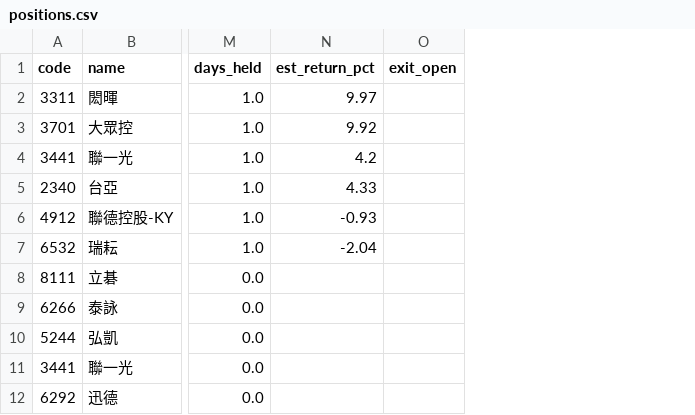
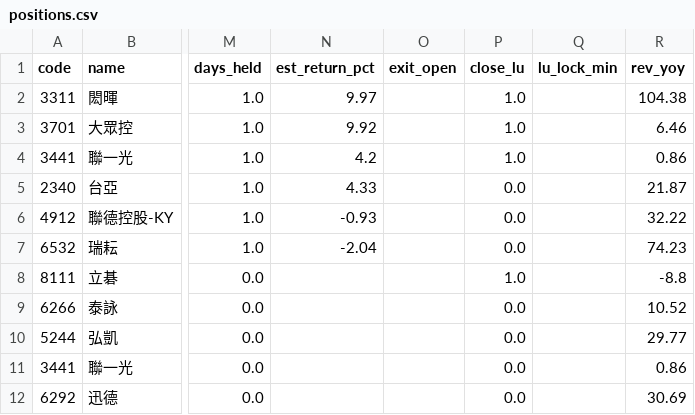
Before and after one commit to carsonlin33-arch/tw-stock-screener, a CSV file: data/positions.csv, drawn as a sheet; only a part is shown, gaps mark what is left out; the diff names each change by its address in the sheet, - before the commit and + after, or states it on an @@ line.

```diff
--- a/data/positions.csv
+++ b/data/positions.csv
+column P (close_lu), rows 2-12: 1.0 | 1.0 | 1.0 | 0.0 | 0.0 | 0.0 | 1.0 | 0.0 | 0.0 | 0.0 | 0.0
+column Q (lu_lock_min), empty
+column R (rev_yoy), rows 2-12: 104.38 | 6.46 | 0.86 | 21.87 | 32.22 | 74.23 | -8.8 | 10.52 | 29.77 | 0.86 | 30.69
```
Also changed, not shown: 4 other files.
